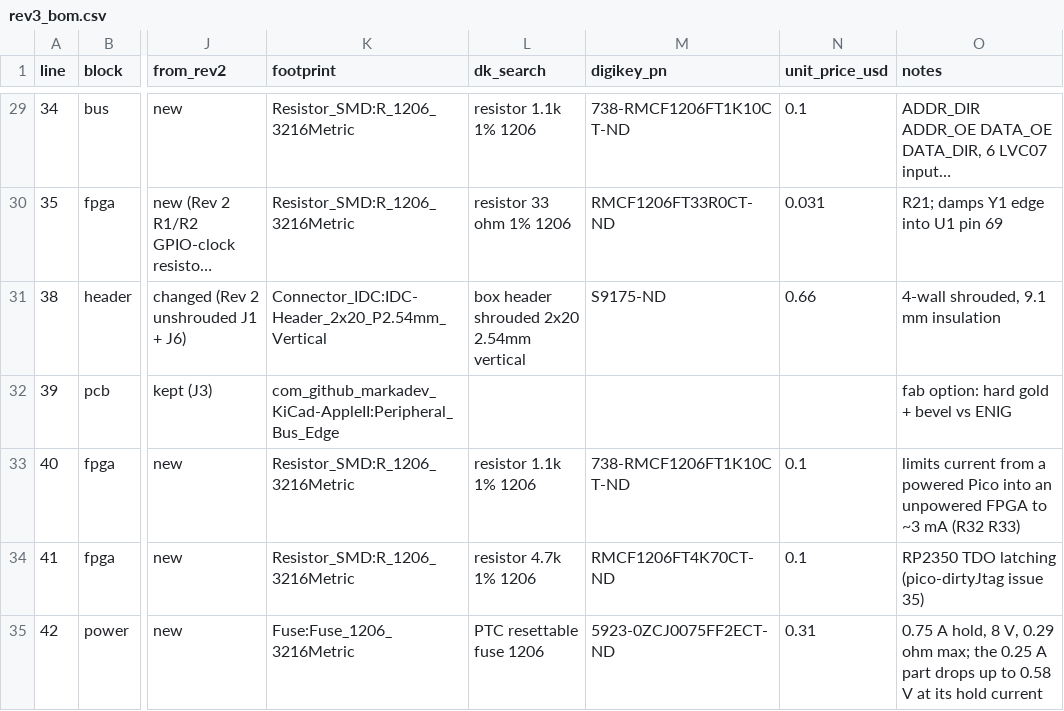
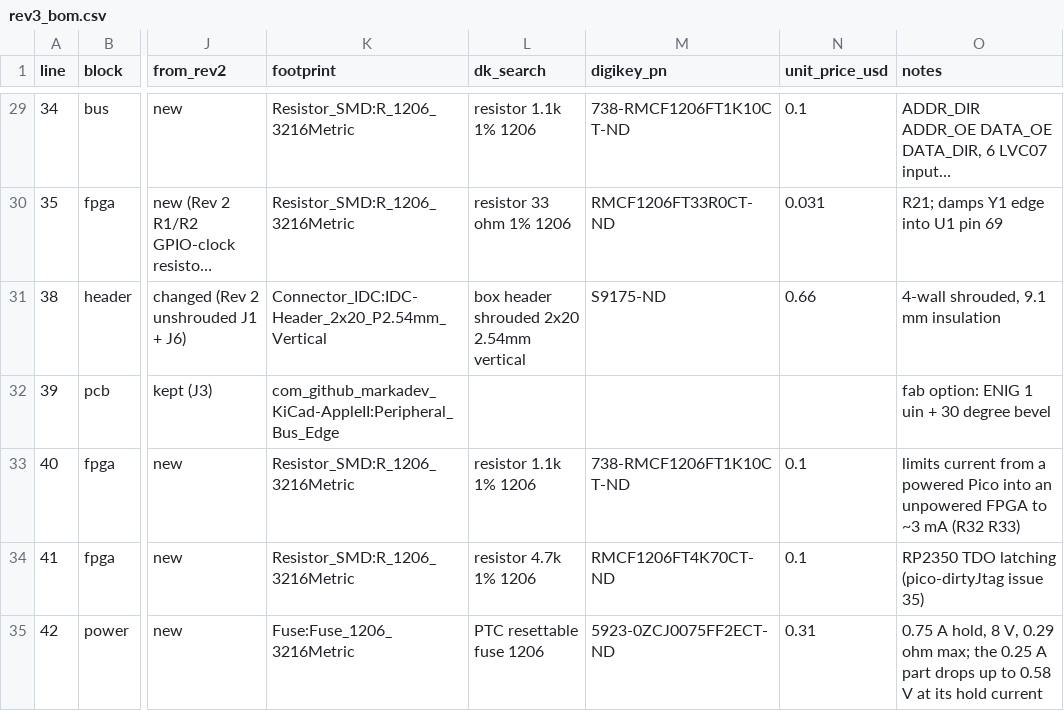
Before and after one commit to robertrico/project_byte_hamr, a CSV file: hardware/byte_hamr/rev3_bom.csv, drawn as a sheet; only a part is shown, gaps mark what is left out; long unchanged cells end in …; the diff names each change by its address in the sheet, - before the commit and + after, or states it on an @@ line.

```diff
--- a/hardware/byte_hamr/rev3_bom.csv
+++ b/hardware/byte_hamr/rev3_bom.csv
-O32 (notes): fab option: hard gold + bevel vs ENIG
+O32 (notes): fab option: ENIG 1 uin + 30 degree bevel
```
Also changed, not shown: 3 other files.
